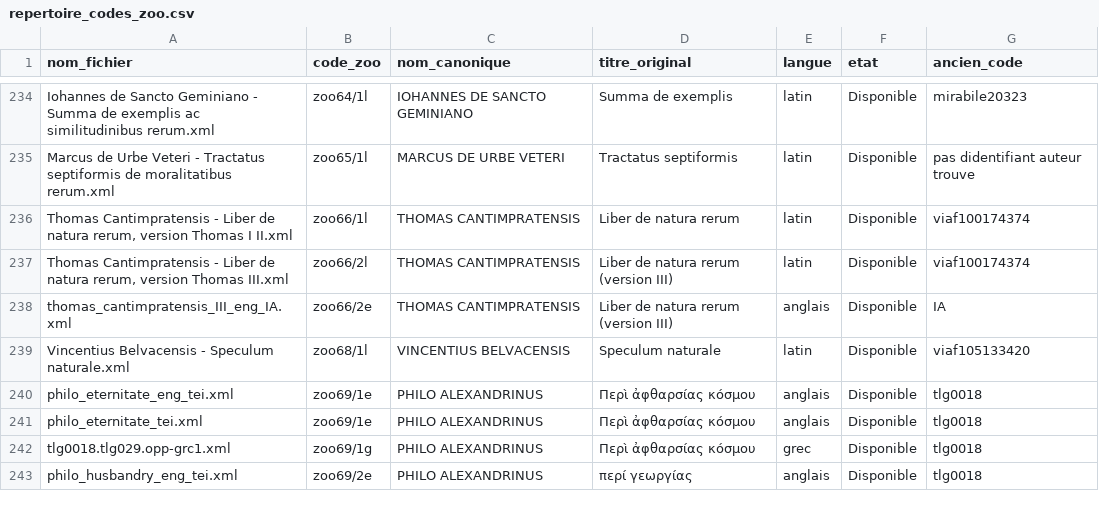
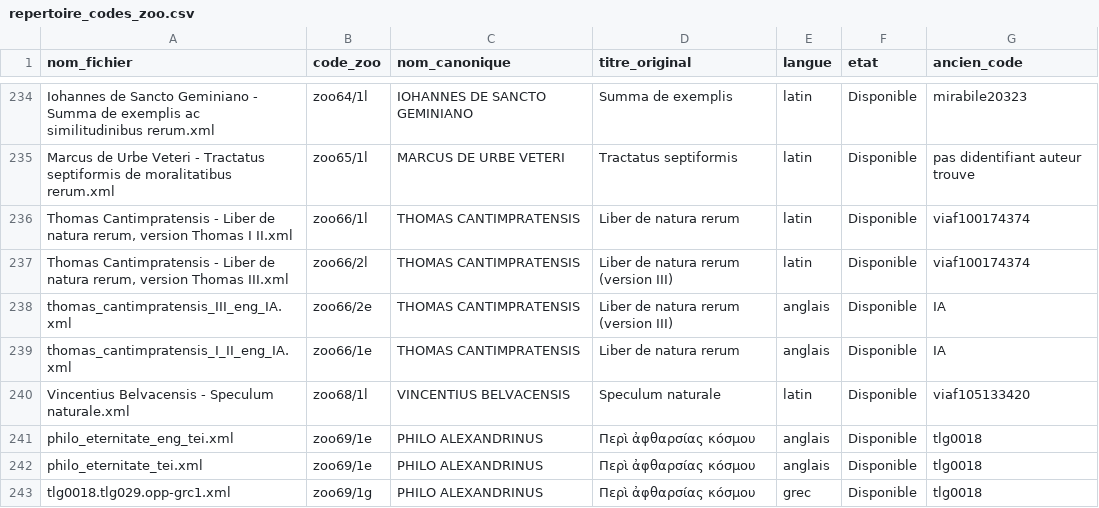
Before and after one commit to Wimmics/zoomathia, a CSV file: Named_entity_recognition/data/repertoire_zoo/repertoire_codes_zoo.csv, drawn as a sheet; only a part is shown, gaps mark what is left out; the shorter side is filled out with more unchanged rows.

Commit message:
Ajoute Thomas Cantimpratensis, Liber de natura rerum (versions I-II), livre 4 "De animalibus quadrupedibus" (animaux quadrupedes), traduction anglaise (zoo66/1e, IA non relue) - 493 citations, 113 chapitres + 1 prologue, a partir du latin deja present dans le corpus (zoo66/1l, source Sourcencyme/IRHT, edition Mattia Cipriani / Emmanuelle Kuhry).
Premier jalon sur cette oeuvre : seul le livre 4 (quadrupedes) est traduit pour l'instant. Il reste 5 livres a traduire (total oeuvre 1347 citations) : livre 5 De avibus (oiseaux, 341 citations, traduction en cours cette nuit), livre 6 De monstris marinis (93), livre 7 De piscibus (172), livre 8 De serpentibus (128), livre 9 De vermibus (120). A distinguer de zoo66/2e, deja traduit lors d'une session precedente, qui correspond a une version differente de l'oeuvre ("Thomas III" / zoo66/2l).

Nouvelle methode d'extraction (extract_thomas.py) pour ce texte : le balisage TEI source est plus profond que les textes Sourcencyme habituels (quote imbriquees, name/hi inline, apparat d'identification savante en note), d'ou un walker recursif qui exclut les <note> tout en preservant leur .tail.

Pipeline complet execute sans probleme (xml_to_csv.py, morph_mongo.py, graph-generation.py prov=zoo66_1e), fusionne dans mini.ttl (backup avant fusion : mini.ttl.backup_avant_thomas66_book4_20260903_003830), Corese redemarre et verifie en direct par requete SPARQL (493 zoo:text confirmes, contenu verifie par sondage).

```diff
--- a/Named_entity_recognition/data/repertoire_zoo/repertoire_codes_zoo.csv
+++ b/Named_entity_recognition/data/repertoire_zoo/repertoire_codes_zoo.csv
@@ -238,2 +238,3 @@ Marcus de Urbe Veteri - Tractatus septiformis de moralitatibus rerum.xml,zoo65/1
 thomas_cantimpratensis_III_eng_IA.xml,zoo66/2e,THOMAS CANTIMPRATENSIS,Liber de natura rerum (version III),anglais,Disponible,IA
+thomas_cantimpratensis_I_II_eng_IA.xml,zoo66/1e,THOMAS CANTIMPRATENSIS,Liber de natura rerum,anglais,Disponible,IA
 Vincentius Belvacensis - Speculum naturale.xml,zoo68/1l,VINCENTIUS BELVACENSIS,Speculum naturale,latin,Disponible,viaf105133420
```
Also changed, not shown: 1 other file.
